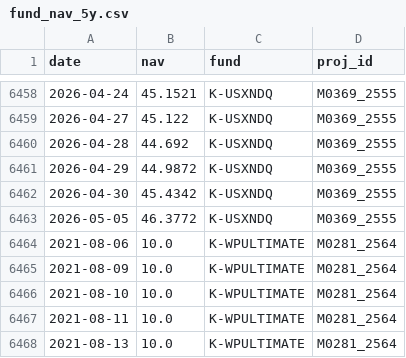
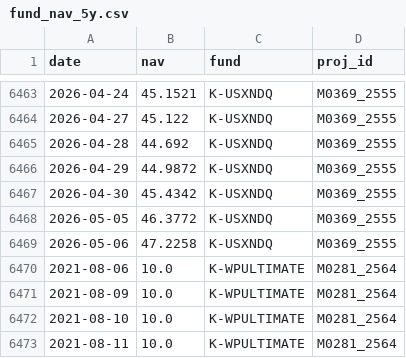
Before and after one commit to pechonz/FundDashboard, a CSV file: fund_nav_5y.csv, drawn as a sheet; only a part is shown, gaps mark what is left out; the shorter side is filled out with more unchanged rows; the diff covers the shown part only.

```diff
--- a/fund_nav_5y.csv
+++ b/fund_nav_5y.csv
@@ -6463,2 +6468,3 @@ date,nav,fund,proj_id
 2026-05-05,46.3772,K-USXNDQ,M0369_2555
+2026-05-06,47.2258,K-USXNDQ,M0369_2555
 2021-08-06,10.0,K-WPULTIMATE,M0281_2564
```
Also changed, not shown: 5 added rows elsewhere in this file.
